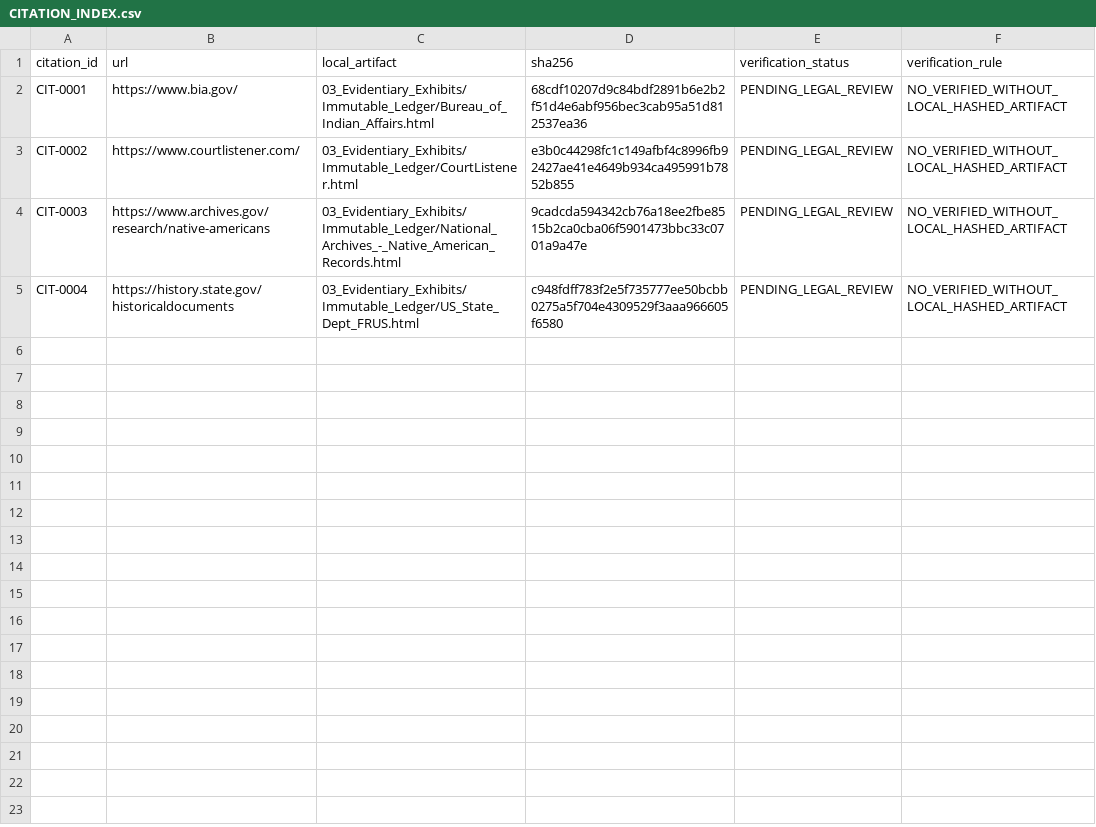
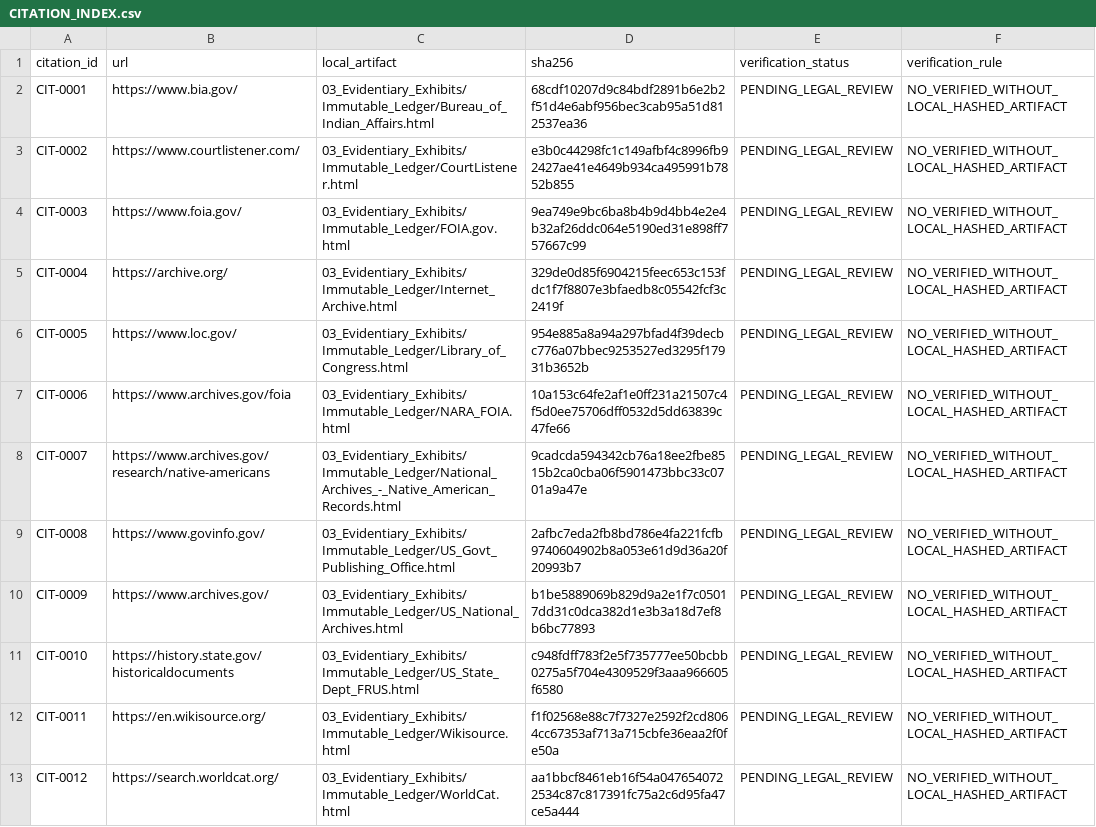
Before and after one commit to GlobalRestitutionAlliance/turtle-island-us-ak-kaktovik-village-aka-barter-island-master-litigation, a CSV file: 03_Evidentiary_Exhibits/CITATION_INDEX.csv, drawn as a sheet.

Commit message:
Batch 2b: harvest expanded sources, citations, manifests

```diff
--- a/03_Evidentiary_Exhibits/CITATION_INDEX.csv
+++ b/03_Evidentiary_Exhibits/CITATION_INDEX.csv
@@ -3,3 +3,11 @@ CIT-0001,https://www.bia.gov/,03_Evidentiary_Exhibits/Immutable_Ledger/Bureau_of
 CIT-0002,https://www.courtlistener.com/,03_Evidentiary_Exhibits/Immutable_Ledger/CourtListener.html,e3b0c44298fc1c149afbf4c8996fb92427ae41e4649b934ca495991b7852b855,PENDING_LEGAL_REVIEW,NO_VERIFIED_WITHOUT_LOCAL_HASHED_ARTIFACT
-CIT-0003,https://www.archives.gov/research/native-americans,03_Evidentiary_Exhibits/Immutable_Ledger/National_Archives_-_Native_American_Records.html,9cadcda594342cb76a18ee2fbe8515b2ca0cba06f5901473bbc33c0701a9a47e,PENDING_LEGAL_REVIEW,NO_VERIFIED_WITHOUT_LOCAL_HASHED_ARTIFACT
-CIT-0004,https://history.state.gov/historicaldocuments,03_Evidentiary_Exhibits/Immutable_Ledger/US_State_Dept_FRUS.html,c948fdff783f2e5f735777ee50bcbb0275a5f704e4309529f3aaa966605f6580,PENDING_LEGAL_REVIEW,NO_VERIFIED_WITHOUT_LOCAL_HASHED_ARTIFACT
+CIT-0003,https://www.foia.gov/,03_Evidentiary_Exhibits/Immutable_Ledger/FOIA.gov.html,9ea749e9bc6ba8b4b9d4bb4e2e4b32af26ddc064e5190ed31e898ff757667c99,PENDING_LEGAL_REVIEW,NO_VERIFIED_WITHOUT_LOCAL_HASHED_ARTIFACT
+CIT-0004,https://archive.org/,03_Evidentiary_Exhibits/Immutable_Ledger/Internet_Archive.html,329de0d85f6904215feec653c153fdc1f7f8807e3bfaedb8c05542fcf3c2419f,PENDING_LEGAL_REVIEW,NO_VERIFIED_WITHOUT_LOCAL_HASHED_ARTIFACT
+CIT-0005,https://www.loc.gov/,03_Evidentiary_Exhibits/Immutable_Ledger/Library_of_Congress.html,954e885a8a94a297bfad4f39decbc776a07bbec9253527ed3295f17931b3652b,PENDING_LEGAL_REVIEW,NO_VERIFIED_WITHOUT_LOCAL_HASHED_ARTIFACT
+CIT-0006,https://www.archives.gov/foia,03_Evidentiary_Exhibits/Immutable_Ledger/NARA_FOIA.html,10a153c64fe2af1e0ff231a21507c4f5d0ee75706dff0532d5dd63839c47fe66,PENDING_LEGAL_REVIEW,NO_VERIFIED_WITHOUT_LOCAL_HASHED_ARTIFACT
+CIT-0007,https://www.archives.gov/research/native-americans,03_Evidentiary_Exhibits/Immutable_Ledger/National_Archives_-_Native_American_Records.html,9cadcda594342cb76a18ee2fbe8515b2ca0cba06f5901473bbc33c0701a9a47e,PENDING_LEGAL_REVIEW,NO_VERIFIED_WITHOUT_LOCAL_HASHED_ARTIFACT
+CIT-0008,https://www.govinfo.gov/,03_Evidentiary_Exhibits/Immutable_Ledger/US_Govt_Publishing_Office.html,2afbc7eda2fb8bd786e4fa221fcfb9740604902b8a053e61d9d36a20f20993b7,PENDING_LEGAL_REVIEW,NO_VERIFIED_WITHOUT_LOCAL_HASHED_ARTIFACT
+CIT-0009,https://www.archives.gov/,03_Evidentiary_Exhibits/Immutable_Ledger/US_National_Archives.html,b1be5889069b829d9a2e1f7c05017dd31c0dca382d1e3b3a18d7ef8b6bc77893,PENDING_LEGAL_REVIEW,NO_VERIFIED_WITHOUT_LOCAL_HASHED_ARTIFACT
+CIT-0010,https://history.state.gov/historicaldocuments,03_Evidentiary_Exhibits/Immutable_Ledger/US_State_Dept_FRUS.html,c948fdff783f2e5f735777ee50bcbb0275a5f704e4309529f3aaa966605f6580,PENDING_LEGAL_REVIEW,NO_VERIFIED_WITHOUT_LOCAL_HASHED_ARTIFACT
+CIT-0011,https://en.wikisource.org/,03_Evidentiary_Exhibits/Immutable_Ledger/Wikisource.html,f1f02568e88c7f7327e2592f2cd8064cc67353af713a715cbfe36eaa2f0fe50a,PENDING_LEGAL_REVIEW,NO_VERIFIED_WITHOUT_LOCAL_HASHED_ARTIFACT
+CIT-0012,https://search.worldcat.org/,03_Evidentiary_Exhibits/Immutable_Ledger/WorldCat.html,aa1bbcf8461eb16f54a0476540722534c87c817391fc75a2c6d95fa47ce5a444,PENDING_LEGAL_REVIEW,NO_VERIFIED_WITHOUT_LOCAL_HASHED_ARTIFACT
```
Also changed, not shown: 32 other files.
